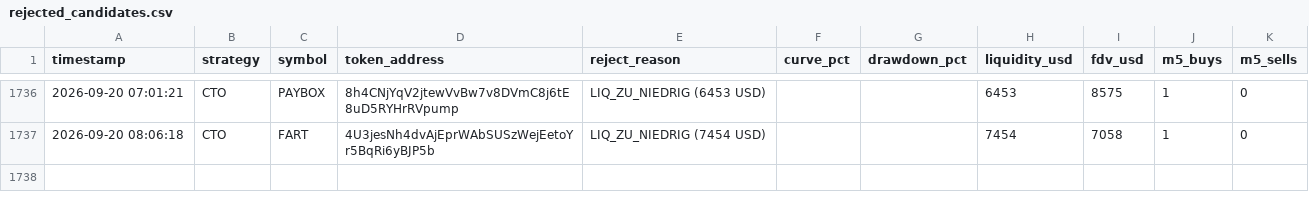
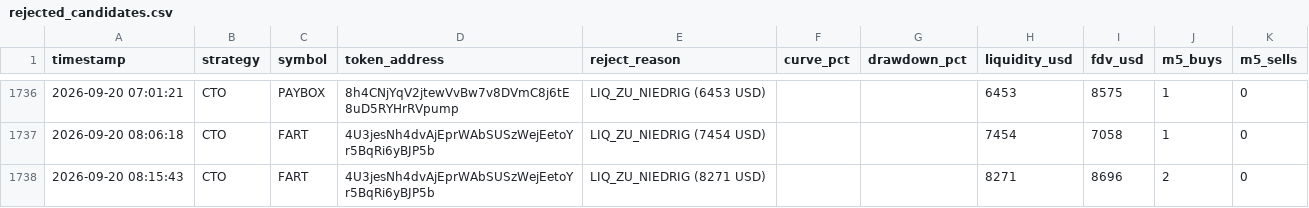
Before and after one commit to Jubosaurus/solana-meme-paperbot, a CSV file: rejected_candidates.csv, drawn as a sheet; only a part is shown, gaps mark what is left out.

```diff
--- a/rejected_candidates.csv
+++ b/rejected_candidates.csv
@@ -1737 +1737,2 @@ timestamp,strategy,symbol,token_address,reject_reason,curve_pct,drawdown_pct,liq
 2026-09-20 08:06:18,CTO,FART,4U3jesNh4dvAjEprWAbSUSzWejEetoYr5BqRi6yBJP5b,LIQ_ZU_NIEDRIG (7454 USD),,,7454,7058,1,0
+2026-09-20 08:15:43,CTO,FART,4U3jesNh4dvAjEprWAbSUSzWejEetoYr5BqRi6yBJP5b,LIQ_ZU_NIEDRIG (8271 USD),,,8271,8696,2,0
```
